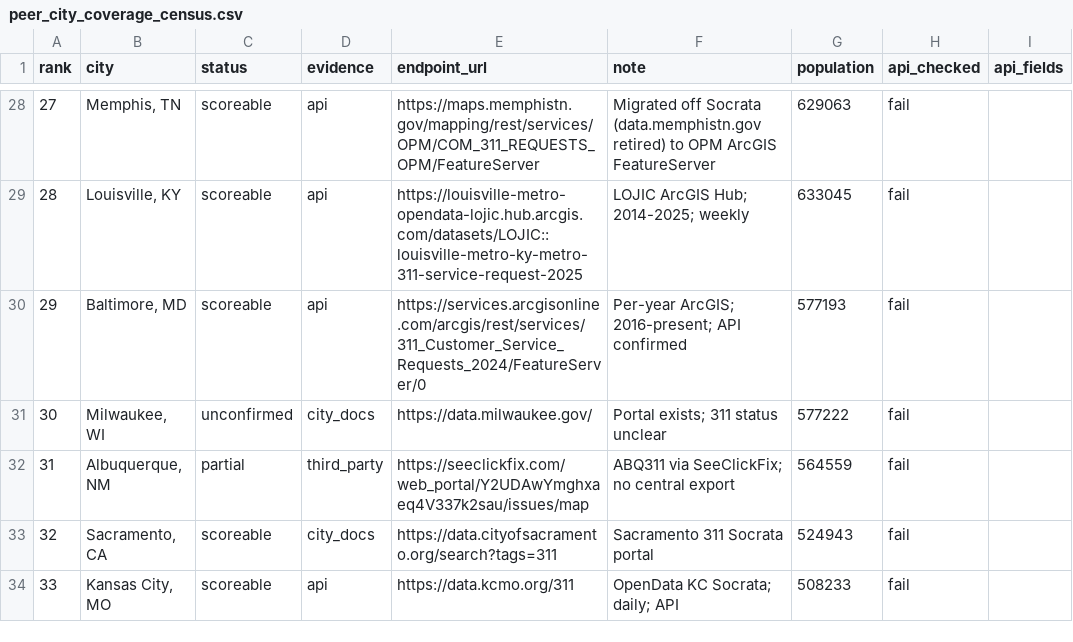
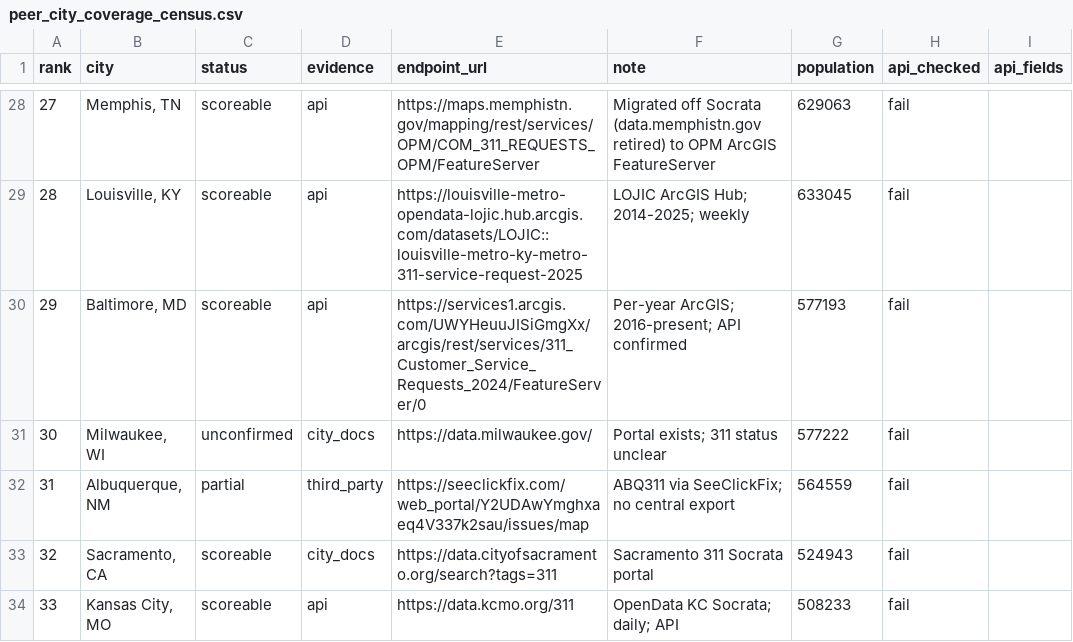
Before and after one commit to sadacca/balt311-service-equity, a CSV file: data/processed/peer_city_coverage_census.csv, drawn as a sheet; only a part is shown, gaps mark what is left out; the diff names each change by its address in the sheet, - before the commit and + after, or states it on an @@ line.

```diff
--- a/data/processed/peer_city_coverage_census.csv
+++ b/data/processed/peer_city_coverage_census.csv
-E30 (endpoint_url): https://services.arcgisonline.com/arcgis/rest/services/311_Customer_Service_Requests_2024/FeatureServer/0
+E30 (endpoint_url): https://services1.arcgis.com/UWYHeuuJISiGmgXx/arcgis/rest/services/311_Customer_Service_Requests_2024/FeatureServer/0
```
Also changed, not shown: 1 other file.
